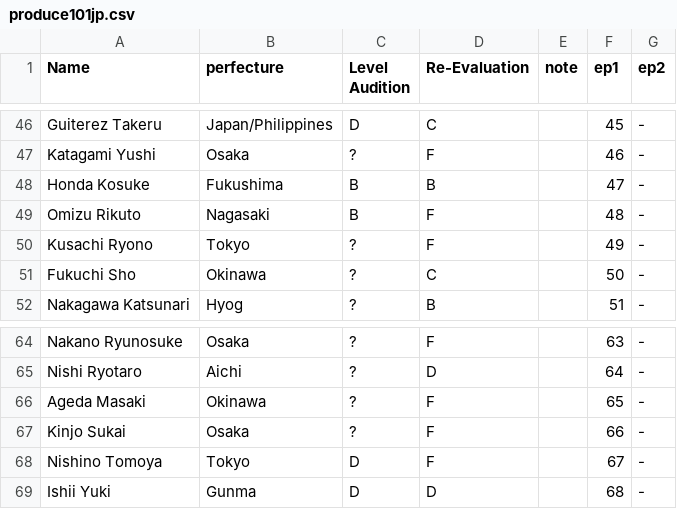
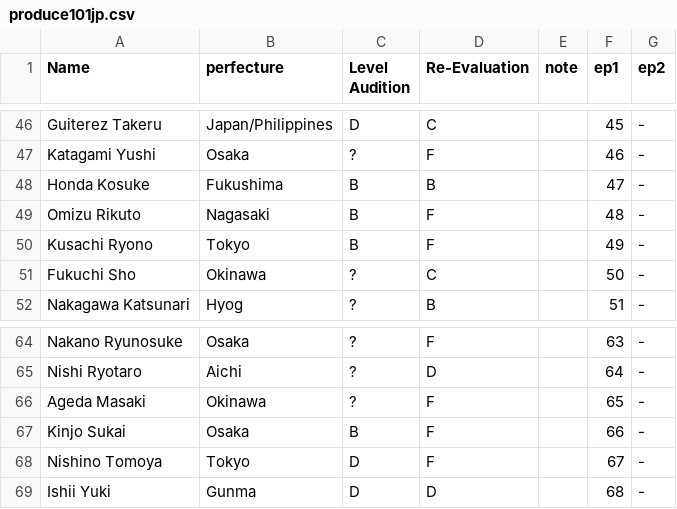
Before and after one commit to ajyu124/p101jpranking, a CSV file: produce101jp.csv, drawn as a sheet; only a part is shown, gaps mark what is left out; the diff covers the shown part only.

```diff
--- a/produce101jp.csv
+++ b/produce101jp.csv
@@ -49,3 +49,3 @@ Honda Kosuke,Fukushima,B,B,,47,-
 Omizu Rikuto,Nagasaki,B,F,,48,-
-Kusachi Ryono,Tokyo,?,F,,49,-
+Kusachi Ryono,Tokyo,B,F,,49,-
 Fukuchi Sho,Okinawa,?,C,,50,-
@@ -66,3 +66,3 @@ Nishi Ryotaro,Aichi,?,D,,64,-
 Ageda Masaki,Okinawa,?,F,,65,-
-Kinjo Sukai,Osaka,?,F,,66,-
+Kinjo Sukai,Osaka,B,F,,66,-
 Nishino Tomoya,Tokyo,D,F,,67,-
```
Also changed, not shown: 10 edited cells elsewhere in this file.
